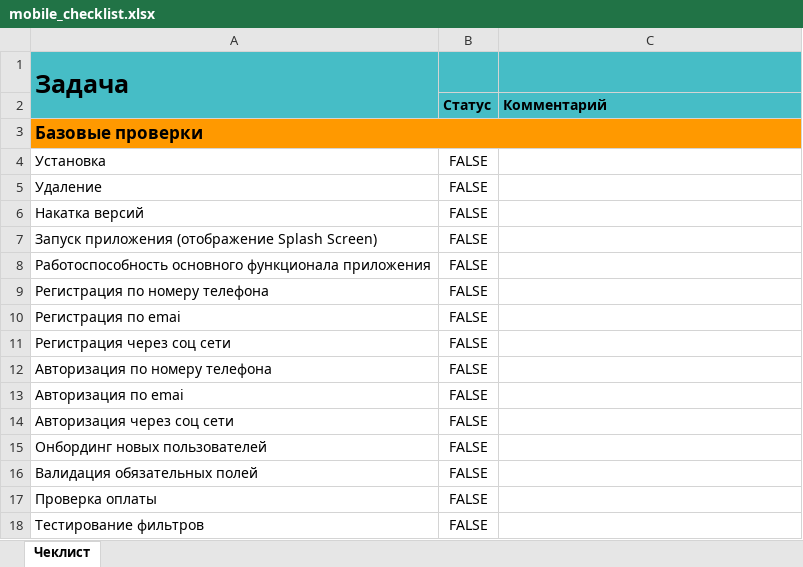
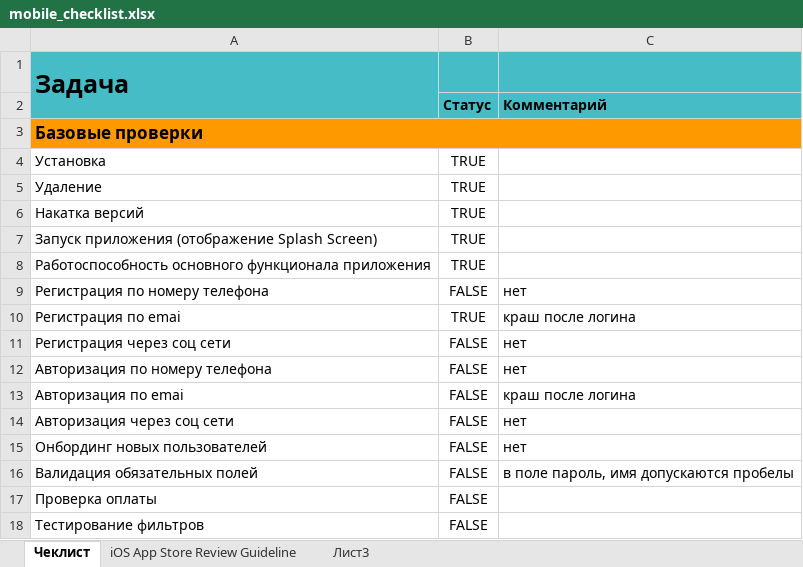
Before and after one commit to Rust-SR/Mobile_check_list, an Excel workbook: mobile_checklist.xlsx, sheet Чеклист, drawn as a sheet; only a part is shown; values as stored, in another font and other column widths than the file's, no borders; charts and pictures not drawn; the diff names each change by its address in the sheet, - before the commit and + after, or states it on an @@ line.

```diff
--- a/mobile_checklist.xlsx (sheet Чеклист)
+++ b/mobile_checklist.xlsx (sheet Чеклист)
+sheet tab: iOS App Store Review Guideline
+sheet tab: Лист3
-B4:B8 (Статус): FALSE
+B4:B8 (Статус): TRUE
-C9 (Комментарий): (empty)
+C9 (Комментарий): нет
-B10 (Статус): FALSE
+B10 (Статус): TRUE
-C10 (Комментарий): (empty)
+C10 (Комментарий): краш после логина
-C11:C12 (Комментарий): (empty)
+C11:C12 (Комментарий): нет
-C13 (Комментарий): (empty)
+C13 (Комментарий): краш после логина
-C14:C15 (Комментарий): (empty)
+C14:C15 (Комментарий): нет
-C16 (Комментарий): (empty)
+C16 (Комментарий): в поле пароль, имя допускаются пробелы
```
Also changed, not shown: charts or pictures.
